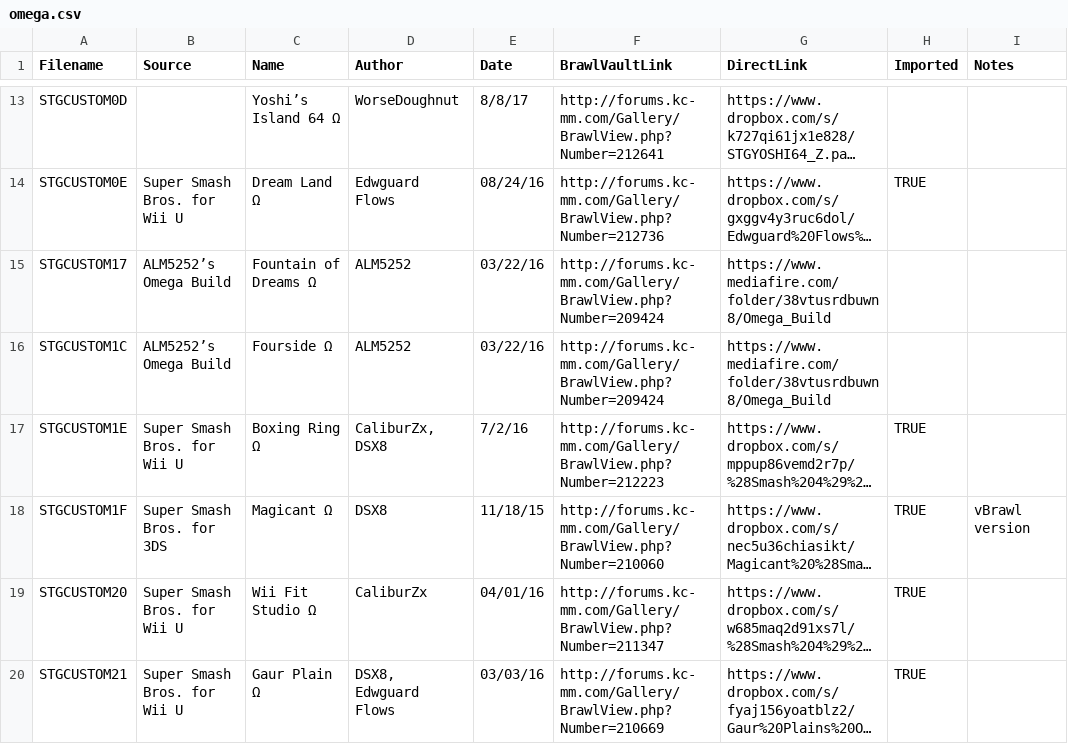
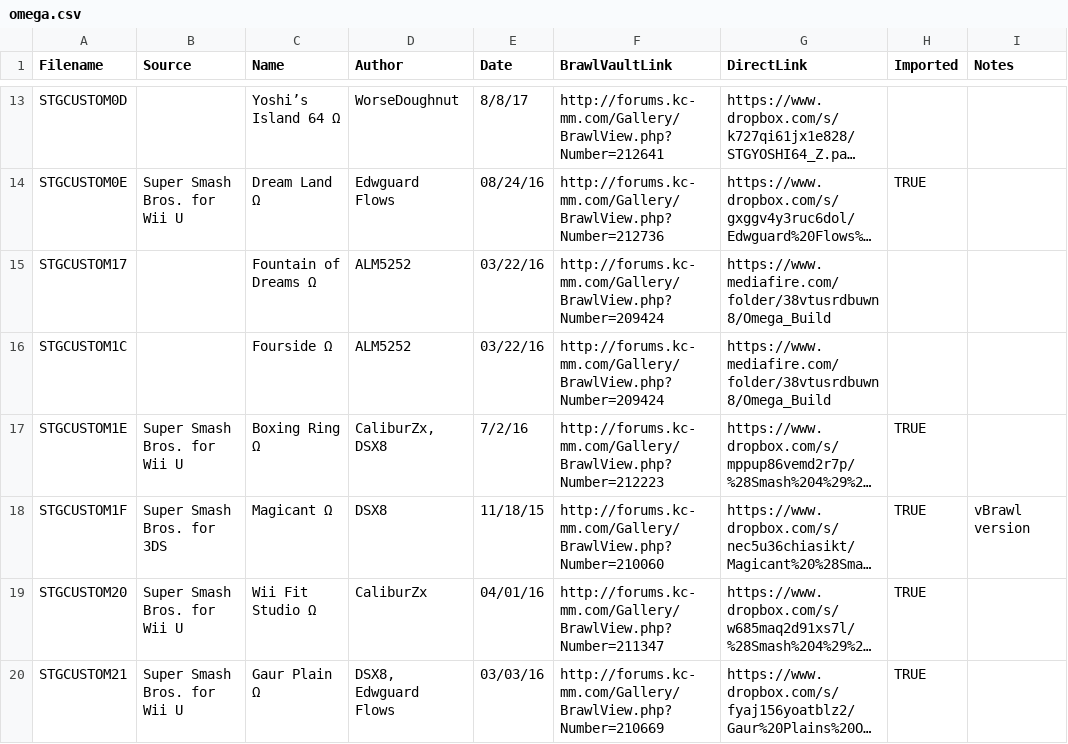
Before and after one commit to libertyernie/ClassicExpansionPack, a CSV file: DocumentationGenerator/omega.csv, drawn as a sheet; only a part is shown, gaps mark what is left out; long unchanged cells end in …; the diff covers the shown part only; the diff names each change by its address in the sheet, - before the commit and + after, or states it on an @@ line.

Commit message:
Re-enable Stage Builder stages

```diff
--- a/DocumentationGenerator/omega.csv
+++ b/DocumentationGenerator/omega.csv
-B15:B16 (Source): ALM5252’s Omega Build
+B15:B16 (Source): (empty)
```
Also changed, not shown: 8 edited cells elsewhere in this file, 9 other files.
